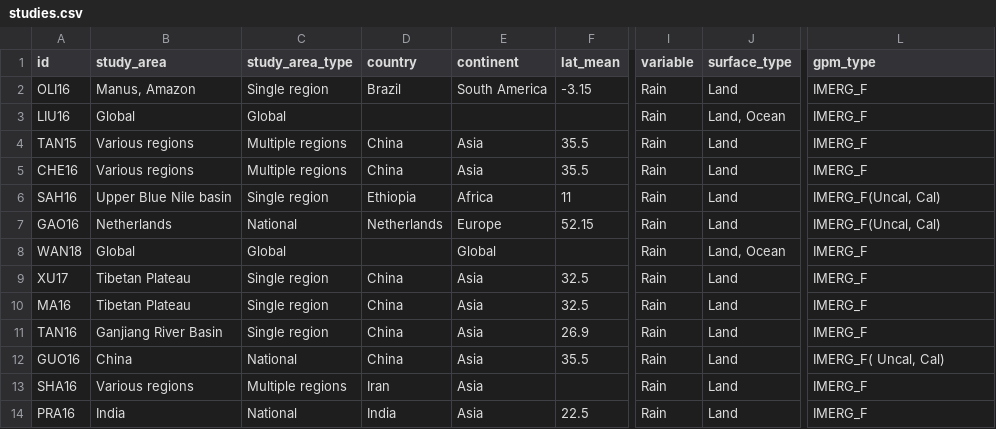
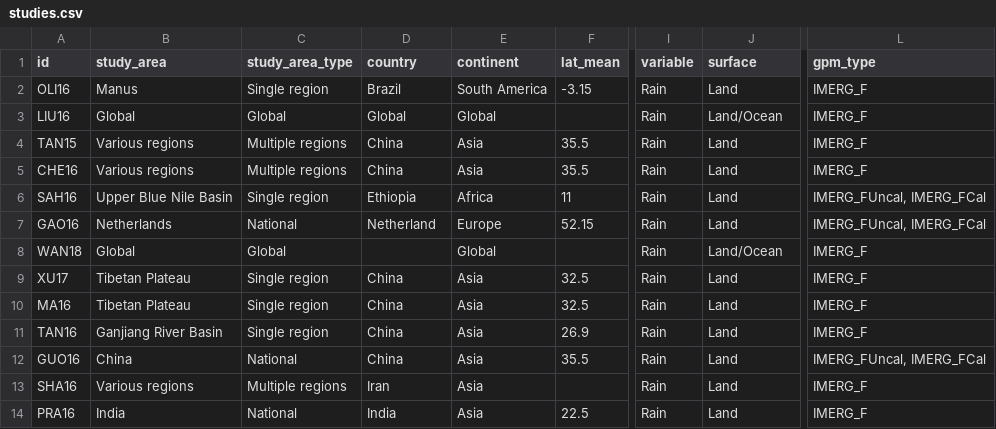
Before and after one commit to Rajani462/GPM_review, a CSV file: data/raw/studies.csv, drawn as a sheet; only a part is shown, gaps mark what is left out; the diff covers the shown part only; the diff names each change by its address in the sheet, - before the commit and + after, or states it on an @@ line.

```diff
--- a/data/raw/studies.csv
+++ b/data/raw/studies.csv
-J1: surface_type
+J1: surface
-B2 (study_area): Manus, Amazon
+B2 (study_area): Manus
-D3 (country): (empty)
+D3 (country): Global
-E3 (continent): (empty)
+E3 (continent): Global
-J3 (surface): Land, Ocean
+J3 (surface): Land/Ocean
-B6 (study_area): Upper Blue Nile basin
+B6 (study_area): Upper Blue Nile Basin
-L6:L7 (gpm_type): IMERG_F(Uncal, Cal)
+L6:L7 (gpm_type): IMERG_FUncal, IMERG_FCal
-D7 (country): Netherlands
+D7 (country): Netherland
-J8 (surface): Land, Ocean
+J8 (surface): Land/Ocean
-L12 (gpm_type): IMERG_F( Uncal, Cal)
+L12 (gpm_type): IMERG_FUncal, IMERG_FCal
```
Also changed, not shown: 24 edited cells elsewhere in this file, 2 other files.
